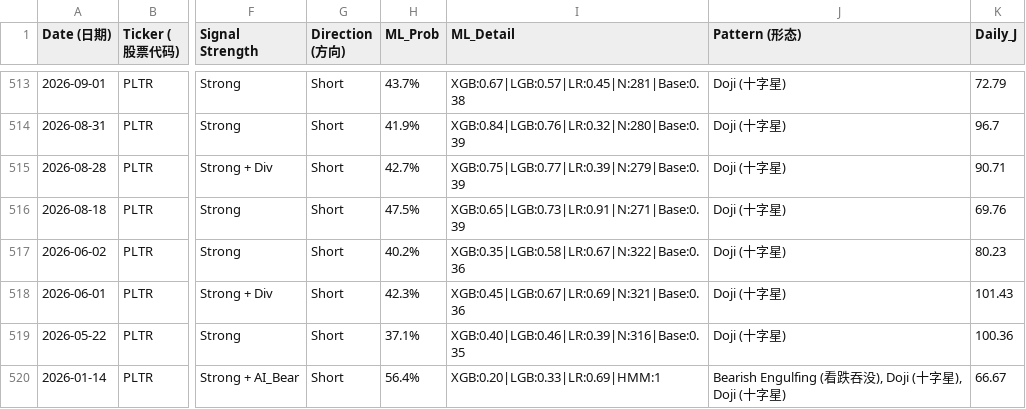
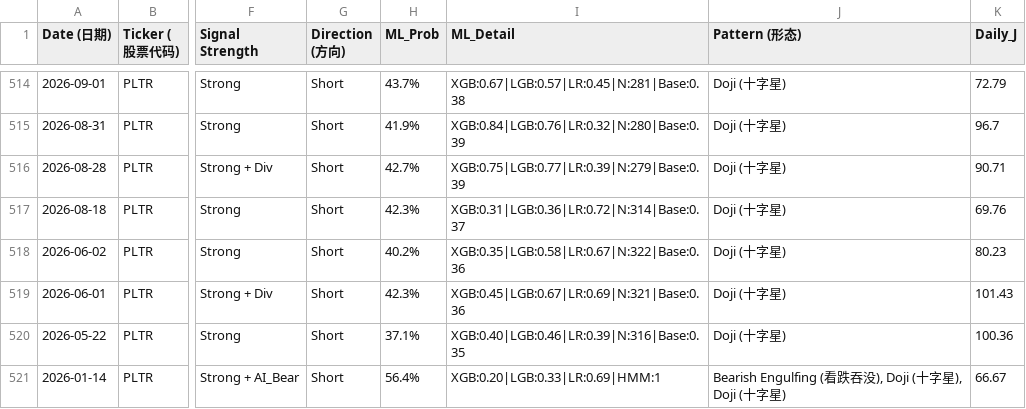
Before and after one commit to Frankyyyyyyyyyy/KDJ-Pattern-Scanner_V3, a CSV file: signals_latest.csv, drawn as a sheet; only a part is shown, gaps mark what is left out; addresses are those after the commit; the diff covers the shown part only; the diff names each change by its address in the sheet, - before the commit and + after, or states it on an @@ line.

```diff
--- a/signals_latest.csv
+++ b/signals_latest.csv
-H517 (ML_Prob): 47.5%
+H517 (ML_Prob): 42.3%
-I517 (ML_Detail): XGB:0.65|LGB:0.73|LR:0.91|N:271|Base:0.39
+I517 (ML_Detail): XGB:0.31|LGB:0.36|LR:0.72|N:314|Base:0.37
```
Also changed, not shown: 1 added row and 9 edited cells elsewhere in this file, price_cache/prices_2026.csv, signals_2026Q4.csv.
